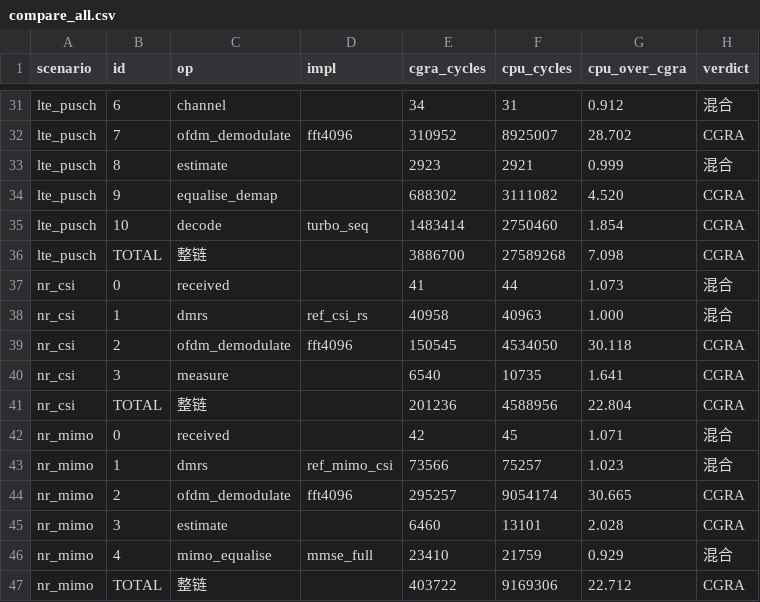
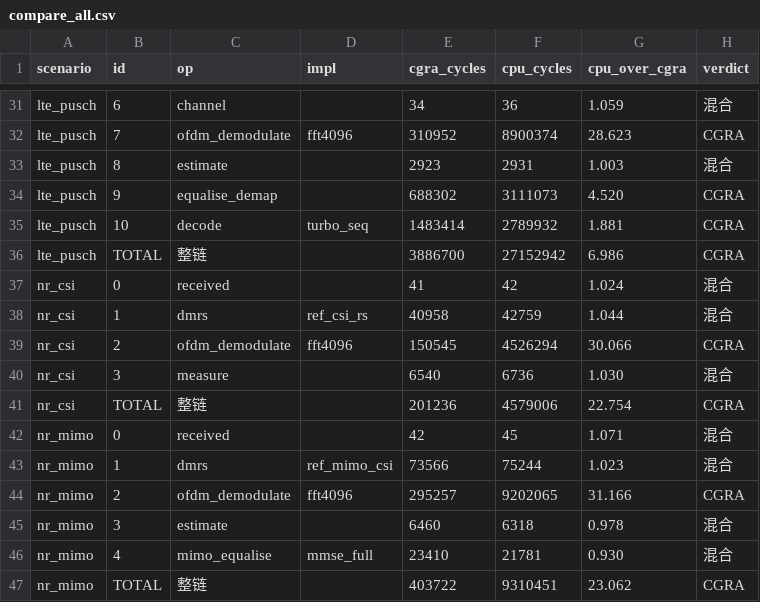
Before and after one commit to 229226/GPCP, a CSV file: regression/compare_all.csv, drawn as a sheet; only a part is shown, gaps mark what is left out; the diff covers the shown part only; the diff names each change by its address in the sheet, - before the commit and + after, or states it on an @@ line.

```diff
--- a/regression/compare_all.csv
+++ b/regression/compare_all.csv
-F31 (cpu_cycles): 31
+F31 (cpu_cycles): 36
-G31 (cpu_over_cgra): 0.912
+G31 (cpu_over_cgra): 1.059
-F32 (cpu_cycles): 8925007
+F32 (cpu_cycles): 8900374
-G32 (cpu_over_cgra): 28.702
+G32 (cpu_over_cgra): 28.623
-F33 (cpu_cycles): 2921
+F33 (cpu_cycles): 2931
-G33 (cpu_over_cgra): 0.999
+G33 (cpu_over_cgra): 1.003
-F34 (cpu_cycles): 3111082
+F34 (cpu_cycles): 3111073
-F35 (cpu_cycles): 2750460
+F35 (cpu_cycles): 2789932
-G35 (cpu_over_cgra): 1.854
+G35 (cpu_over_cgra): 1.881
-F36 (cpu_cycles): 27589268
+F36 (cpu_cycles): 27152942
-G36 (cpu_over_cgra): 7.098
+G36 (cpu_over_cgra): 6.986
-F37 (cpu_cycles): 44
+F37 (cpu_cycles): 42
-G37 (cpu_over_cgra): 1.073
+G37 (cpu_over_cgra): 1.024
-F38 (cpu_cycles): 40963
+F38 (cpu_cycles): 42759
-G38 (cpu_over_cgra): 1.000
+G38 (cpu_over_cgra): 1.044
-F39 (cpu_cycles): 4534050
+F39 (cpu_cycles): 4526294
-G39 (cpu_over_cgra): 30.118
+G39 (cpu_over_cgra): 30.066
-F40 (cpu_cycles): 10735
+F40 (cpu_cycles): 6736
-G40 (cpu_over_cgra): 1.641
+G40 (cpu_over_cgra): 1.030
-H40 (verdict): CGRA
+H40 (verdict): 混合
-F41 (cpu_cycles): 4588956
+F41 (cpu_cycles): 4579006
-G41 (cpu_over_cgra): 22.804
+G41 (cpu_over_cgra): 22.754
-F43 (cpu_cycles): 75257
+F43 (cpu_cycles): 75244
-F44 (cpu_cycles): 9054174
+F44 (cpu_cycles): 9202065
-G44 (cpu_over_cgra): 30.665
+G44 (cpu_over_cgra): 31.166
-F45 (cpu_cycles): 13101
+F45 (cpu_cycles): 6318
-G45 (cpu_over_cgra): 2.028
+G45 (cpu_over_cgra): 0.978
-H45 (verdict): CGRA
+H45 (verdict): 混合
-F46 (cpu_cycles): 21759
+F46 (cpu_cycles): 21781
-G46 (cpu_over_cgra): 0.929
+G46 (cpu_over_cgra): 0.930
-F47 (cpu_cycles): 9169306
+F47 (cpu_cycles): 9310451
-G47 (cpu_over_cgra): 22.712
+G47 (cpu_over_cgra): 23.062
```
Also changed, not shown: 146 edited cells elsewhere in this file, 52 other files.
